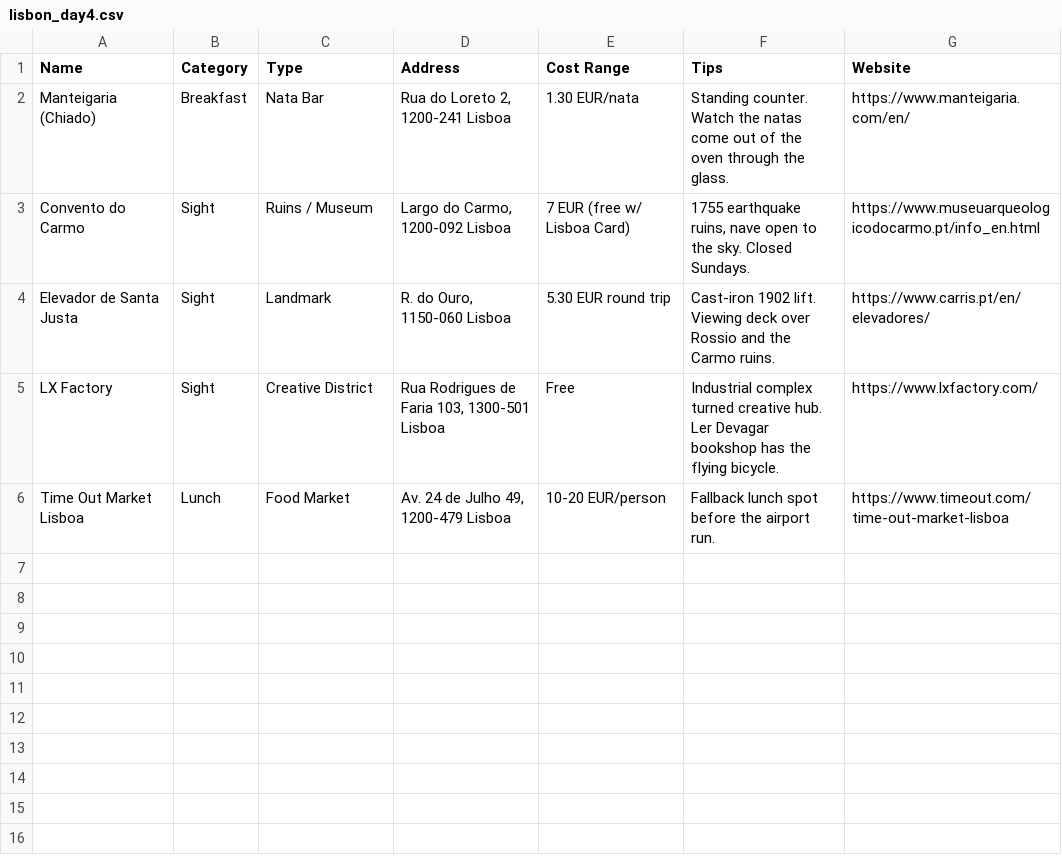
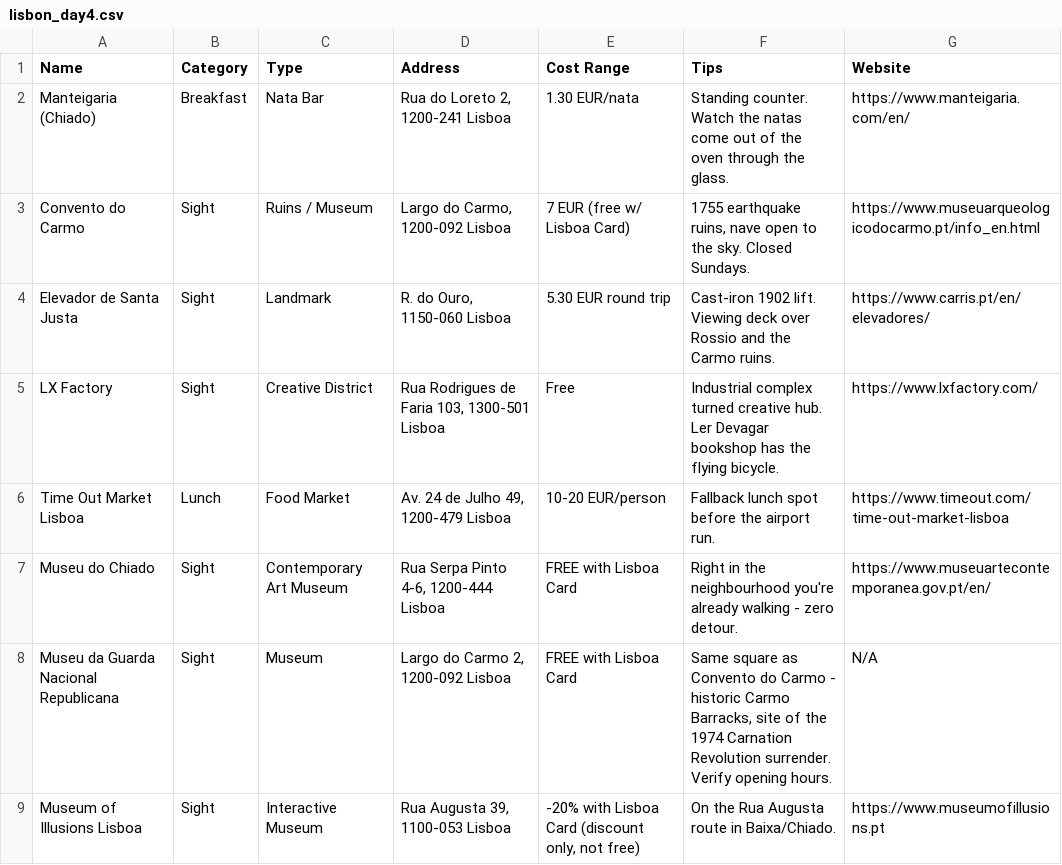
Before and after one commit to syavaYki/euro-trip-2026, a CSV file: docs/goog-map-data/lisbon_day4.csv, drawn as a sheet; the diff names each change by its address in the sheet, - before the commit and + after, or states it on an @@ line.

```diff
--- a/docs/goog-map-data/lisbon_day4.csv
+++ b/docs/goog-map-data/lisbon_day4.csv
+row 7: Museu do Chiado | Sight | Contemporary Art Museum | Rua Serpa Pinto 4-6, 1200-444 Lisboa | FREE with Lisboa Card | Right in the neighbourhood you're already walking - zero detour. | https://www.museuartecontemporanea.gov.pt/en/
+row 8: Museu da Guarda Nacional Republicana | Sight | Museum | Largo do Carmo 2, 1200-092 Lisboa | FREE with Lisboa Card | Same square as Convento do Carmo - historic Carmo Barracks, site of the 1974 Carnation Revolution surrender. Verify opening hours. | N/A
+row 9: Museum of Illusions Lisboa | Sight | Interactive Museum | Rua Augusta 39, 1100-053 Lisboa | -20% with Lisboa Card (discount only, not free) | On the Rua Augusta route in Baixa/Chiado. | https://www.museumofillusions.pt
```
Also changed, not shown: docs/goog-map-data/lisbon_day1.csv, 3 other files.
